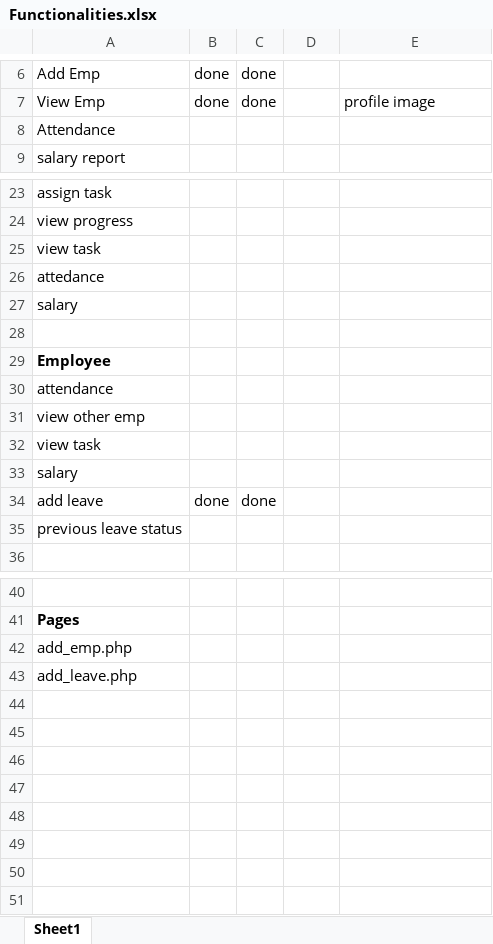
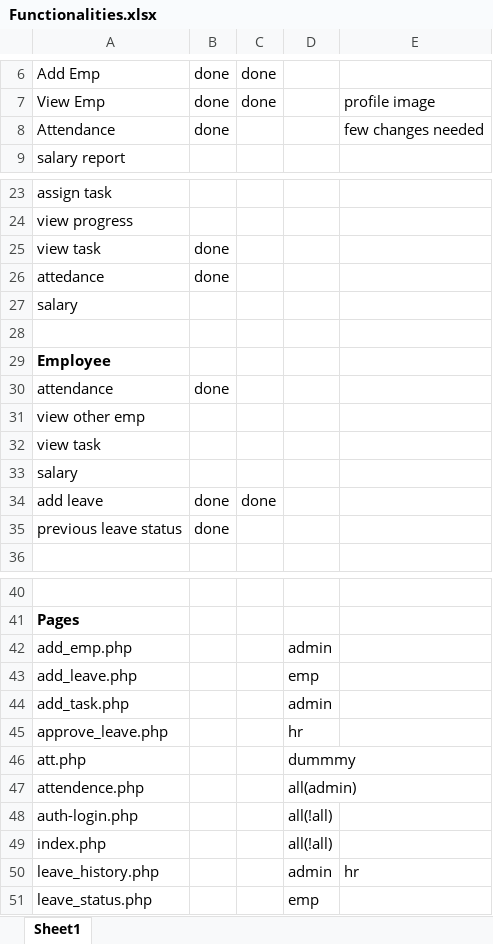
Before and after one commit to krinasuthar19/PHP---WorkWave, an Excel workbook: Functionalities.xlsx, sheet Sheet1, drawn as a sheet; only a part is shown, gaps mark what is left out; values as stored, in another font and other column widths than the file's, no borders; the diff covers the shown part only; the diff names each change by its address in the sheet, - before the commit and + after, or states it on an @@ line.

Commit message:
attendence

```diff
--- a/Functionalities.xlsx (sheet Sheet1)
+++ b/Functionalities.xlsx (sheet Sheet1)
-B8: (empty)
+B8: done
-E8: (empty)
+E8: few changes needed
-B25:B26: (empty)
+B25:B26: done
-B30: (empty)
+B30: done
-B35: (empty)
+B35: done
-D42: (empty)
+D42: admin
-D43: (empty)
+D43: emp
+row 44: add_task.php |  |  | admin
+row 45: approve_leave.php |  |  | hr
+row 46: att.php |  |  | dummmy
+row 47: attendence.php |  |  | all(admin)
+row 48: auth-login.php |  |  | all(!all)
+row 49: index.php |  |  | all(!all)
+row 50: leave_history.php |  |  | admin | hr
+row 51: leave_status.php |  |  | emp
```
Also changed, not shown: 1 edited cell elsewhere in this sheet, 5 other files.
